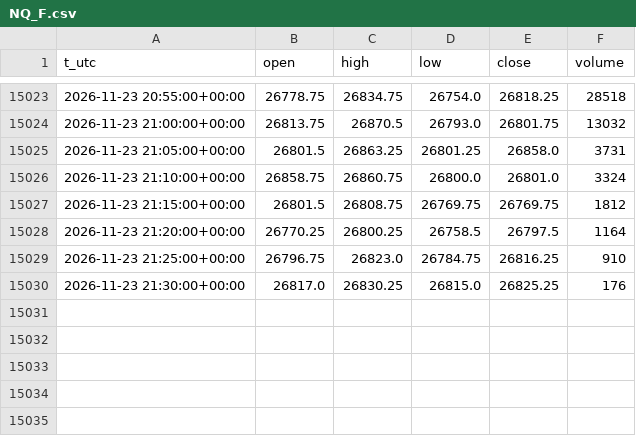
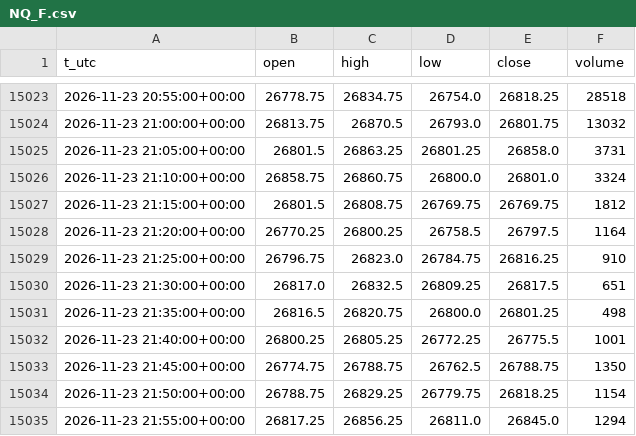
Before and after one commit to egedogann/piyasa-veri, a CSV file: data/m5/NQ_F.csv, drawn as a sheet; only a part is shown, gaps mark what is left out.

```diff
--- a/data/m5/NQ_F.csv
+++ b/data/m5/NQ_F.csv
@@ -15029,2 +15029,7 @@ t_utc,open,high,low,close,volume
 2026-11-23 21:25:00+00:00,26796.75,26823.0,26784.75,26816.25,910
-2026-11-23 21:30:00+00:00,26817.0,26830.25,26815.0,26825.25,176
+2026-11-23 21:30:00+00:00,26817.0,26832.5,26809.25,26817.5,651
+2026-11-23 21:35:00+00:00,26816.5,26820.75,26800.0,26801.25,498
+2026-11-23 21:40:00+00:00,26800.25,26805.25,26772.25,26775.5,1001
+2026-11-23 21:45:00+00:00,26774.75,26788.75,26762.5,26788.75,1350
+2026-11-23 21:50:00+00:00,26788.75,26829.25,26779.75,26818.25,1154
+2026-11-23 21:55:00+00:00,26817.25,26856.25,26811.0,26845.0,1294
```
Also changed, not shown: data/d1/BTC_USD.csv, data/d1/CL_F.csv, 31 other files.
